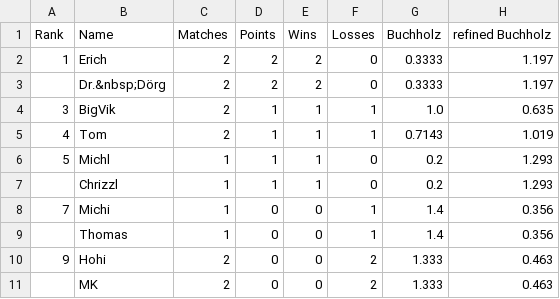
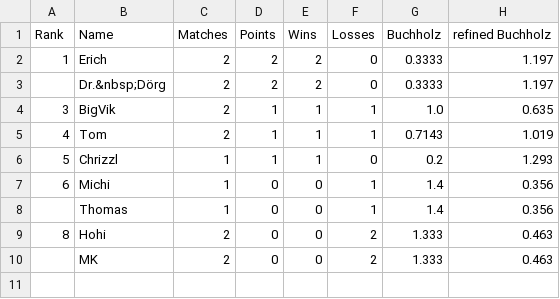
Before and after one commit to flunkypiraten/flunkypiraten.github.io, a CSV file: _data/table.csv, drawn as a sheet.

Commit message:
update table data

```diff
--- a/_data/table.csv
+++ b/_data/table.csv
@@ -5,7 +5,6 @@ Rank,Name,Matches,Points,Wins,Losses,Buchholz,refined Buchholz
 4,Tom,2,1,1,1,0.7143,1.019
-5,Michl,1,1,1,0,0.2,1.293
-,Chrizzl,1,1,1,0,0.2,1.293
-7,Michi,1,0,0,1,1.4,0.356
+5,Chrizzl,1,1,1,0,0.2,1.293
+6,Michi,1,0,0,1,1.4,0.356
 ,Thomas,1,0,0,1,1.4,0.356
-9,Hohi,2,0,0,2,1.333,0.463
+8,Hohi,2,0,0,2,1.333,0.463
 ,MK,2,0,0,2,1.333,0.463
```
